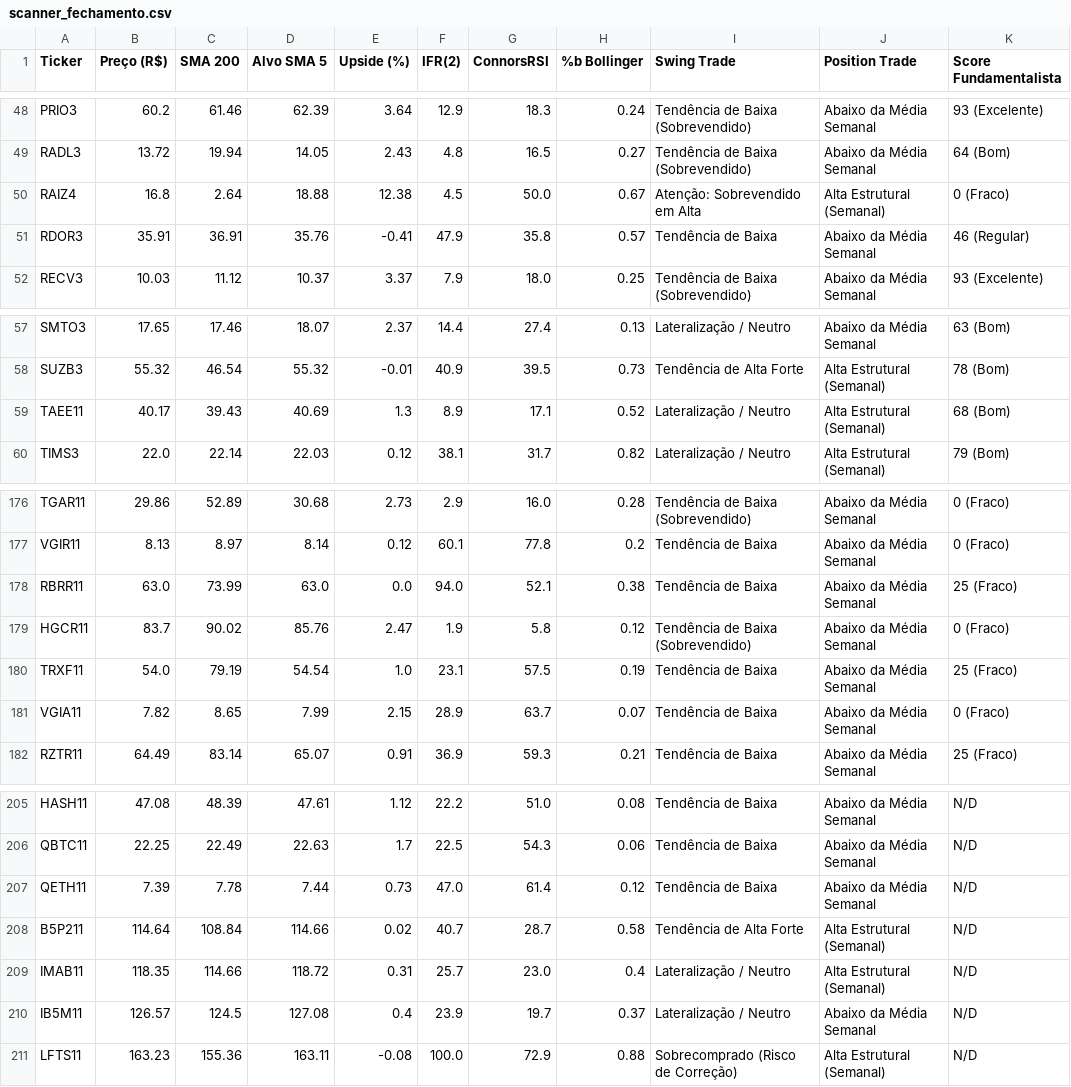
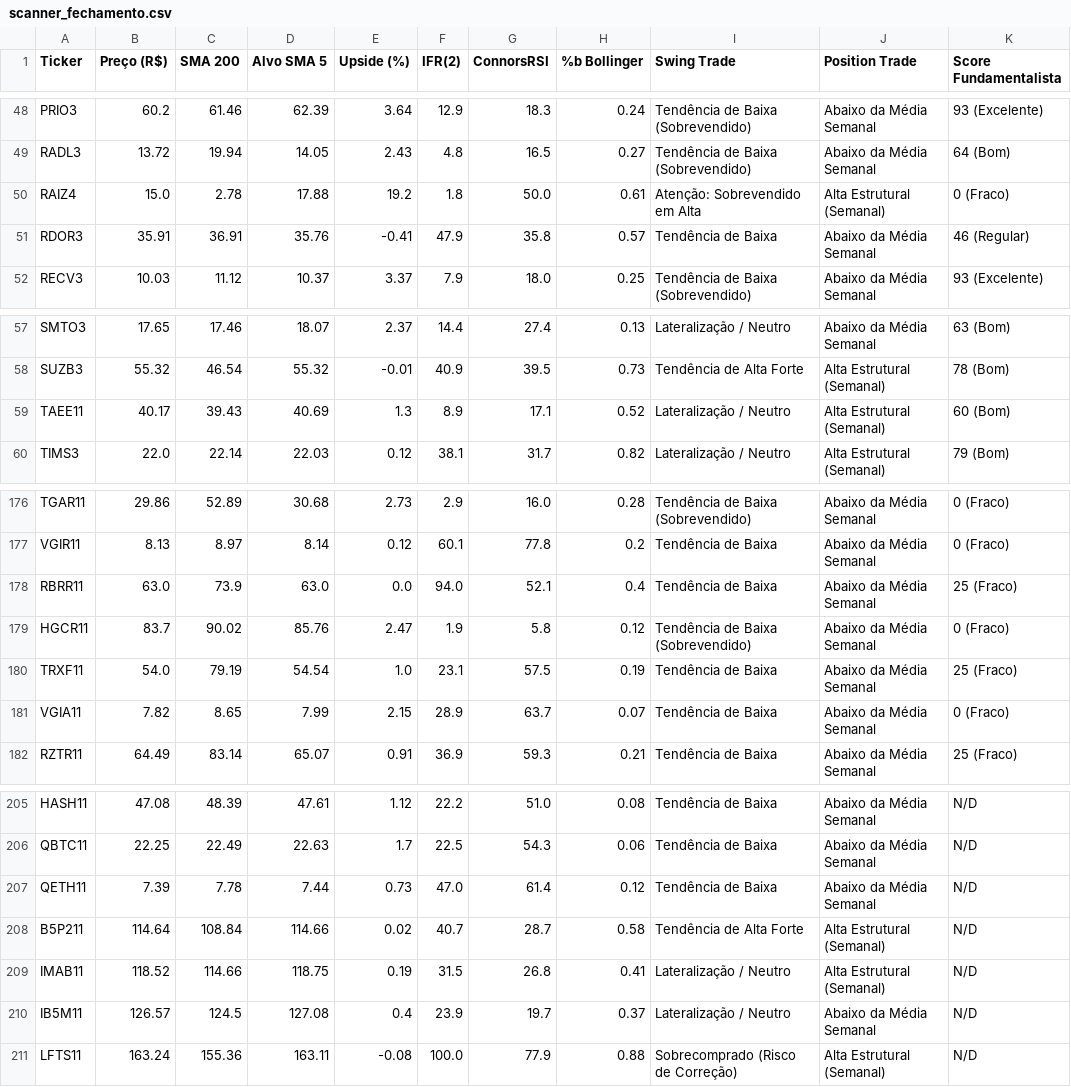
Before and after one commit to thiagocporto/ScannerB3, a CSV file: scanner_fechamento.csv, drawn as a sheet; only a part is shown, gaps mark what is left out; the diff names each change by its address in the sheet, - before the commit and + after, or states it on an @@ line.

```diff
--- a/scanner_fechamento.csv
+++ b/scanner_fechamento.csv
-B50 (Preço (R$)): 16.8
+B50 (Preço (R$)): 15.0
-C50 (SMA 200): 2.64
+C50 (SMA 200): 2.78
-D50 (Alvo SMA 5): 18.88
+D50 (Alvo SMA 5): 17.88
-E50 (Upside (%)): 12.38
+E50 (Upside (%)): 19.2
-F50 (IFR(2)): 4.5
+F50 (IFR(2)): 1.8
-H50 (%b Bollinger): 0.67
+H50 (%b Bollinger): 0.61
-K59 (Score Fundamentalista): 68 (Bom)
+K59 (Score Fundamentalista): 60 (Bom)
-C178 (SMA 200): 73.99
+C178 (SMA 200): 73.9
-H178 (%b Bollinger): 0.38
+H178 (%b Bollinger): 0.4
-B209 (Preço (R$)): 118.35
+B209 (Preço (R$)): 118.52
-D209 (Alvo SMA 5): 118.72
+D209 (Alvo SMA 5): 118.75
-E209 (Upside (%)): 0.31
+E209 (Upside (%)): 0.19
-F209 (IFR(2)): 25.7
+F209 (IFR(2)): 31.5
-G209 (ConnorsRSI): 23.0
+G209 (ConnorsRSI): 26.8
-H209 (%b Bollinger): 0.4
+H209 (%b Bollinger): 0.41
-B211 (Preço (R$)): 163.23
+B211 (Preço (R$)): 163.24
-G211 (ConnorsRSI): 72.9
+G211 (ConnorsRSI): 77.9
```
Also changed, not shown: 1 other file.
